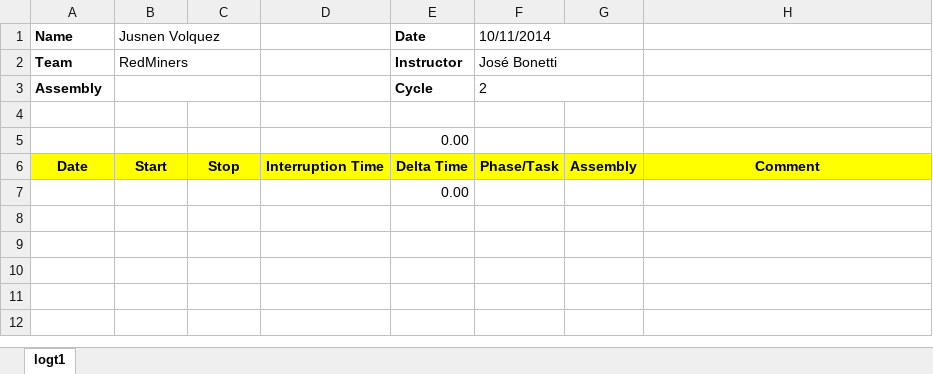
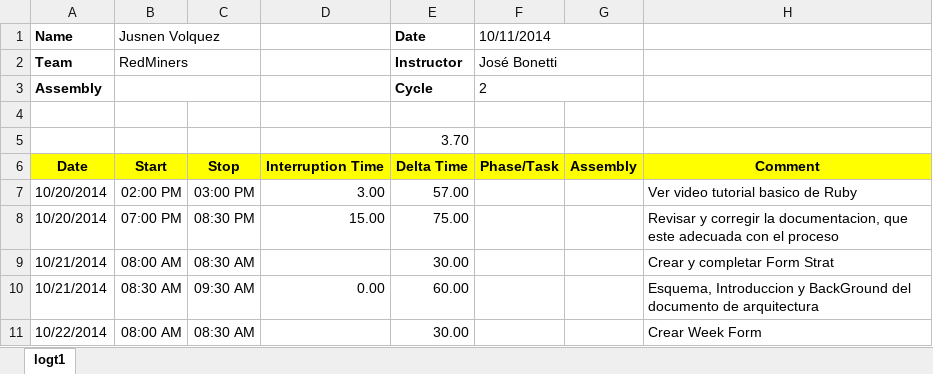
Before and after one commit to jw92/PPR, an Excel workbook: tspi/ciclo-2/logt2/20106381.xlsx, sheet logt1, drawn as a sheet; values as stored, in another font and other column widths than the file's, no borders; removed rows and columns are numbered as before the commit, all else as after; the diff names each change by its address in the sheet, - before the commit and + after, or states it on an @@ line.

Commit message:
modificacion del logt2 20106381

```diff
--- a/tspi/ciclo-2/logt2/20106381.xlsx (sheet logt1)
+++ b/tspi/ciclo-2/logt2/20106381.xlsx (sheet logt1)
-E5 (Date): 0.00
+E5 (Date): 3.70
-row 7:  |  |  |  | 0.00
+row 7: 10/20/2014 | 02:00 PM | 03:00 PM | 3.00 | 57.00 |  |  | Ver video tutorial basico de Ruby
+row 8: 10/20/2014 | 07:00 PM | 08:30 PM | 15.00 | 75.00 |  |  | Revisar y corregir la documentacion, que este adecuada con el proceso
+row 9: 10/21/2014 | 08:00 AM | 08:30 AM |  | 30.00 |  |  | Crear y completar Form Strat
+row 10: 10/21/2014 | 08:30 AM | 09:30 AM | 0.00 | 60.00 |  |  | Esquema, Introduccion y BackGround del documento de arquitectura
+row 11: 10/22/2014 | 08:00 AM | 08:30 AM |  | 30.00 |  |  | Crear Week Form
```
